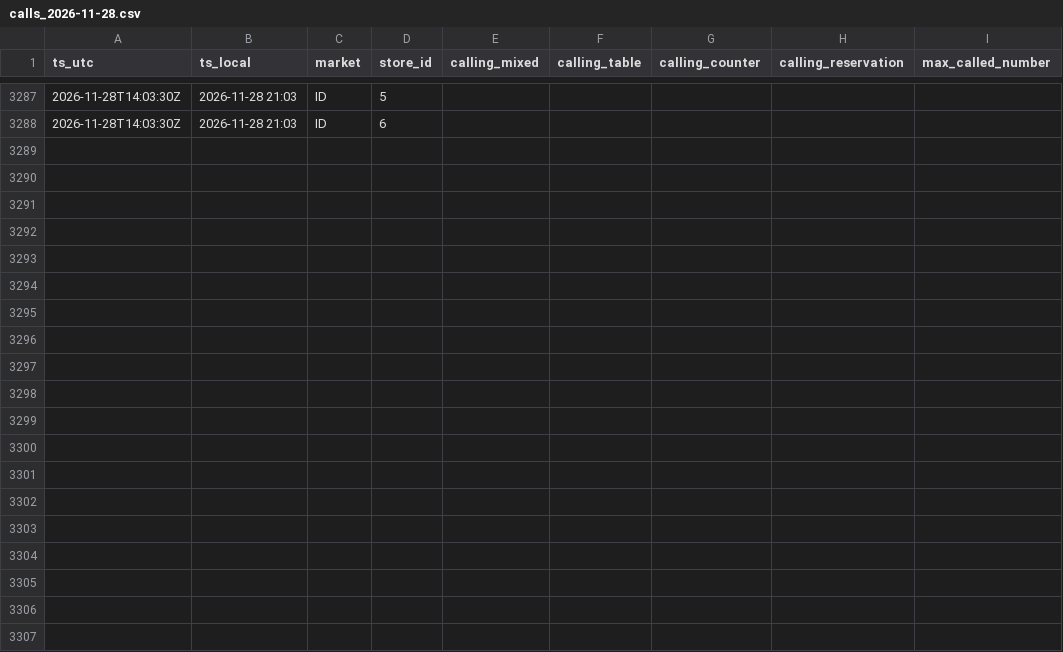
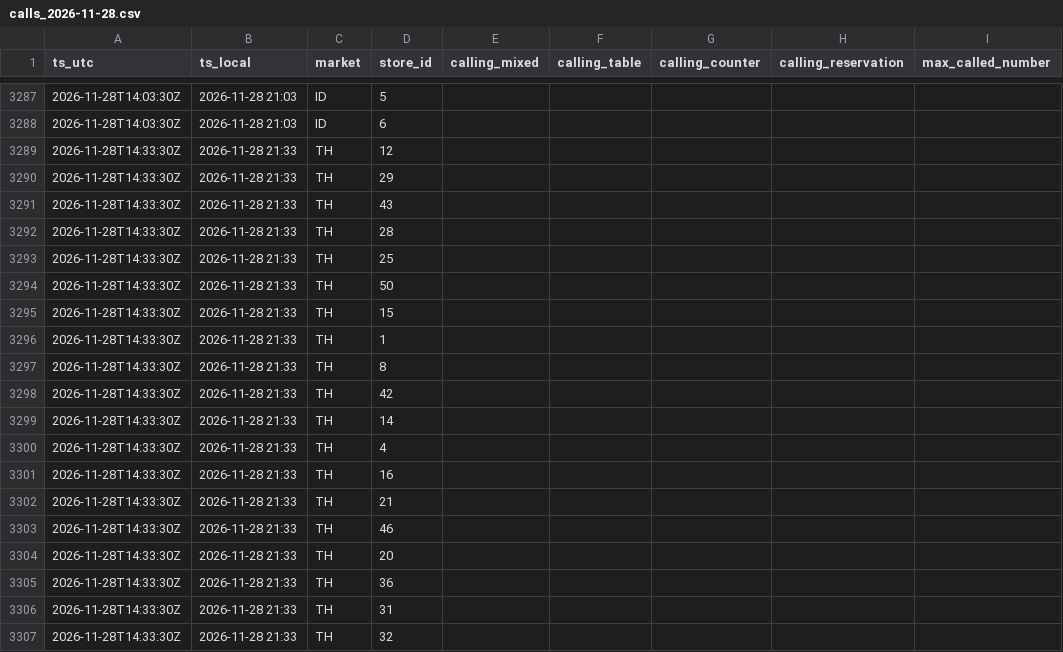
Before and after one commit to ianchang246808-arch/sushiro, a CSV file: data/calls_2026-11-28.csv, drawn as a sheet; only a part is shown, gaps mark what is left out; the diff covers the shown part only; the diff names each change by its address in the sheet, - before the commit and + after, or states it on an @@ line.

```diff
--- a/data/calls_2026-11-28.csv
+++ b/data/calls_2026-11-28.csv
+row 3289: 2026-11-28T14:33:30Z | 2026-11-28 21:33 | TH | 12
+row 3290: 2026-11-28T14:33:30Z | 2026-11-28 21:33 | TH | 29
+row 3291: 2026-11-28T14:33:30Z | 2026-11-28 21:33 | TH | 43
+row 3292: 2026-11-28T14:33:30Z | 2026-11-28 21:33 | TH | 28
+row 3293: 2026-11-28T14:33:30Z | 2026-11-28 21:33 | TH | 25
+row 3294: 2026-11-28T14:33:30Z | 2026-11-28 21:33 | TH | 50
+row 3295: 2026-11-28T14:33:30Z | 2026-11-28 21:33 | TH | 15
+row 3296: 2026-11-28T14:33:30Z | 2026-11-28 21:33 | TH | 1
+row 3297: 2026-11-28T14:33:30Z | 2026-11-28 21:33 | TH | 8
+row 3298: 2026-11-28T14:33:30Z | 2026-11-28 21:33 | TH | 42
+row 3299: 2026-11-28T14:33:30Z | 2026-11-28 21:33 | TH | 14
+row 3300: 2026-11-28T14:33:30Z | 2026-11-28 21:33 | TH | 4
+row 3301: 2026-11-28T14:33:30Z | 2026-11-28 21:33 | TH | 16
+row 3302: 2026-11-28T14:33:30Z | 2026-11-28 21:33 | TH | 21
+row 3303: 2026-11-28T14:33:30Z | 2026-11-28 21:33 | TH | 46
+row 3304: 2026-11-28T14:33:30Z | 2026-11-28 21:33 | TH | 20
+row 3305: 2026-11-28T14:33:30Z | 2026-11-28 21:33 | TH | 36
+row 3306: 2026-11-28T14:33:30Z | 2026-11-28 21:33 | TH | 31
+row 3307: 2026-11-28T14:33:30Z | 2026-11-28 21:33 | TH | 32
```
Also changed, not shown: 24 added rows elsewhere in this file, 1 other file.
